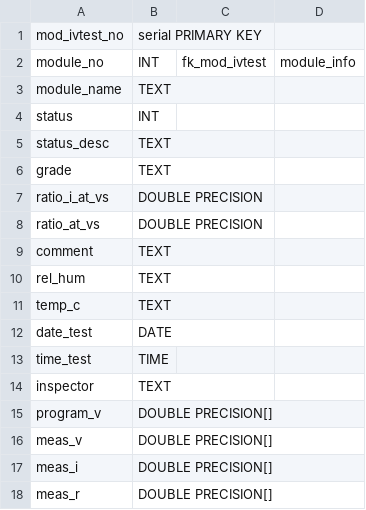
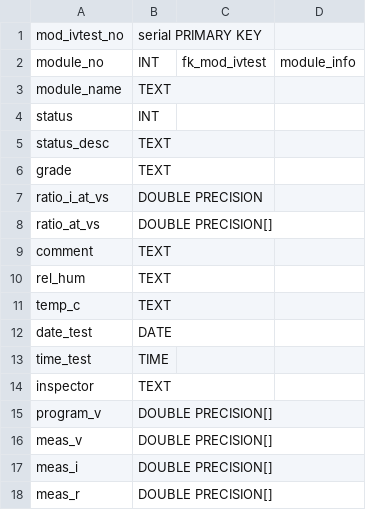
Before and after one commit to cmu-hgc-mac/HGC_DB_postgres, a CSV file: dbase_info/module_iv_test.csv, drawn as a sheet.

Commit message:
Update module_iv_test.csv

```diff
--- a/dbase_info/module_iv_test.csv
+++ b/dbase_info/module_iv_test.csv
@@ -7,3 +7,3 @@ grade,TEXT,,
 ratio_i_at_vs,DOUBLE PRECISION,,
-ratio_at_vs,DOUBLE PRECISION,,
+ratio_at_vs,DOUBLE PRECISION[],,
 comment,TEXT,,
```
